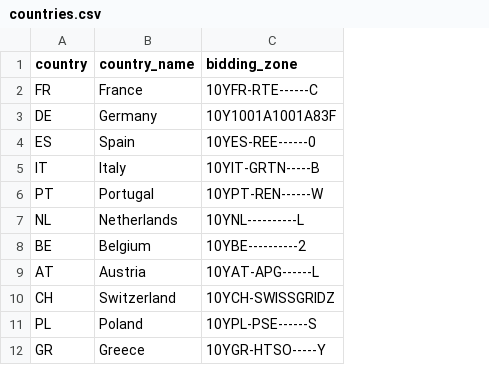
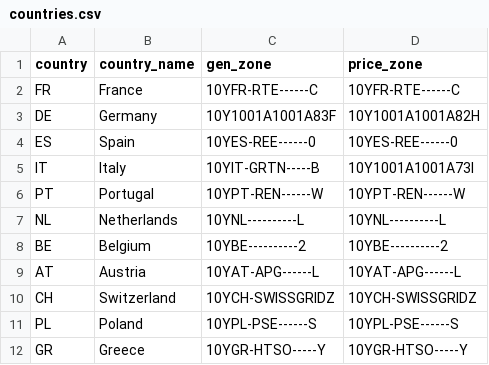
Before and after one commit to bourgeoisjf/eu-energy-data-pipeline, a CSV file: data/reference/countries.csv, drawn as a sheet; the diff names each change by its address in the sheet, - before the commit and + after, or states it on an @@ line.

Commit message:
feat: implement multi-zone mapping for DE/IT and refactor db schema

```diff
--- a/data/reference/countries.csv
+++ b/data/reference/countries.csv
+column D (price_zone), rows 2-12: 10YFR-RTE------C | 10Y1001A1001A82H | 10YES-REE------0 | 10Y1001A1001A73I | 10YPT-REN------W | 10YNL----------L | 10YBE----------2 | 10YAT-APG------L | 10YCH-SWISSGRIDZ | 10YPL-PSE------S | 10YGR-HTSO-----Y
-C1: bidding_zone
+C1: gen_zone
```
Also changed, not shown: 5 other files.
